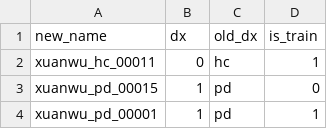
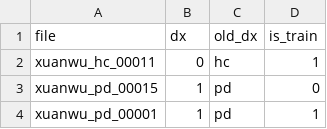
Before and after one commit to podismine/BrainMass, a CSV file: down_stream/xuanwu_pd.csv, drawn as a sheet; only a part is shown.

```diff
--- a/down_stream/xuanwu_pd.csv
+++ b/down_stream/xuanwu_pd.csv
@@ -1,2 +1,2 @@
-new_name,dx,old_dx,is_train
+file,dx,old_dx,is_train
 xuanwu_hc_00011,0,hc,1
```
Also changed, not shown: 9 other files.
